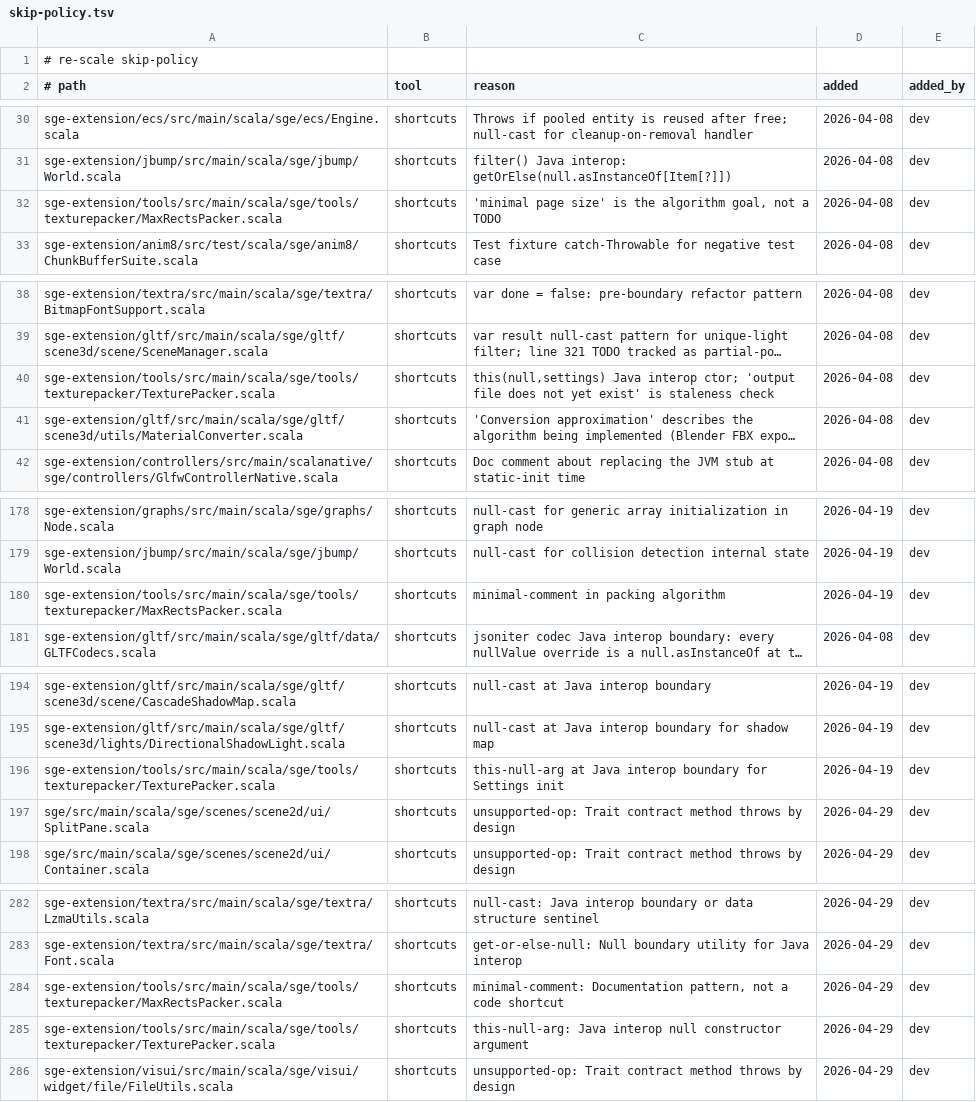
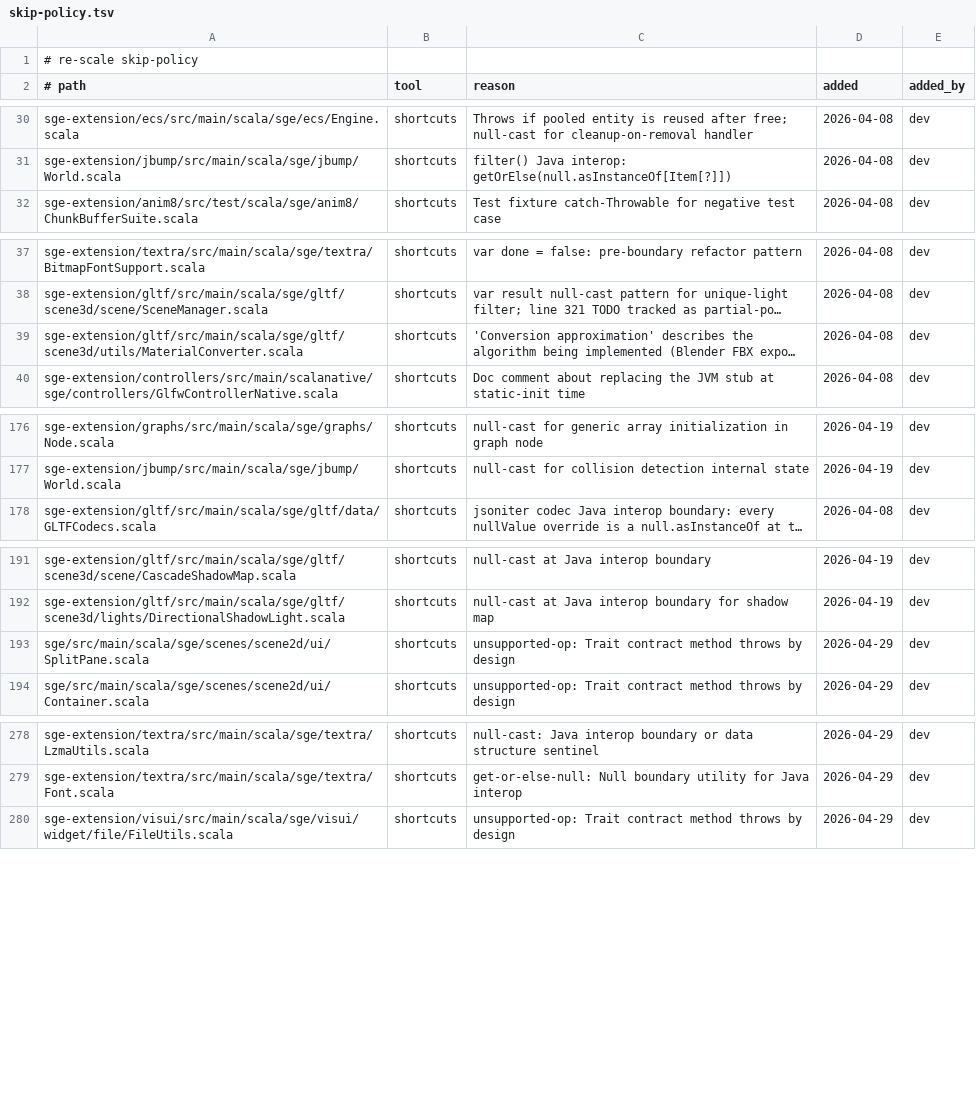
Before and after one commit to kubuszok/sge, a TSV file: .rescale/data/skip-policy.tsv, drawn as a sheet; only a part is shown, gaps mark what is left out; long unchanged cells end in …; the diff names each change by its address in the sheet, - before the commit and + after, or states it on an @@ line.

Commit message:
generate sge-tools from gdx-tools as a dependent of sge-core (hand-written tools main files 8 -> 0)
sge-tools now runs BalticPorterExtGen.Tools (ToolsPolicy, JVM only, spelling frozen in
sge-port/tools-derived-policy.tsv from the hand port). The hand tests pass: 10/10.

Policy, by user ruling (2026-10-15), recorded as ISS-914:
- the packer's settings (the CLI's settings file and every pack.json) are read by
  the hand port's typed reader, added as TexturePacker.readSettings/settingsFrom and
  reached from java's two reflective Json reads, which sge's Json refuses (ISS-871);
  an unknown field is refused as java's SerializationException;
- the one-argument pack of MaxRectsPacker and GridPacker passes a started listener
  that reports nowhere, where java passes null and always throws (a deliberate
  divergence);
- FileHandles over local paths use the context-free factory, so the desktop tool
  takes no Sge context (a scoped call-site substitution).

MaxRectsPackerISS561Suite reads DynamicArray[Rect], core's type (user ruling).
The two hand files' covenant baseline rows, their skip-policy rows and the scan
target go with the files.

covenant-baseline-approved: the two tools shortcut-drift rows are removed with the hand-written files they named (user ruling 2026-10-15)

```diff
--- a/.rescale/data/skip-policy.tsv
+++ b/.rescale/data/skip-policy.tsv
-row 32: sge-extension/tools/src/main/scala/sge/tools/texturepacker/MaxRectsPacker.scala | shortcuts | 'minimal page size' is the algorithm goal, not a TODO | 2026-04-08 | dev
-row 40: sge-extension/tools/src/main/scala/sge/tools/texturepacker/TexturePacker.scala | shortcuts | this(null,settings) Java interop ctor; 'output file does not yet exist' is staleness check | 2026-04-08 | dev
-row 180: sge-extension/tools/src/main/scala/sge/tools/texturepacker/MaxRectsPacker.scala | shortcuts | minimal-comment in packing algorithm | 2026-04-19 | dev
-row 196: sge-extension/tools/src/main/scala/sge/tools/texturepacker/TexturePacker.scala | shortcuts | this-null-arg at Java interop boundary for Settings init | 2026-04-19 | dev
-row 284: sge-extension/tools/src/main/scala/sge/tools/texturepacker/MaxRectsPacker.scala | shortcuts | minimal-comment: Documentation pattern, not a code shortcut | 2026-04-29 | dev
-row 285: sge-extension/tools/src/main/scala/sge/tools/texturepacker/TexturePacker.scala | shortcuts | this-null-arg: Java interop null constructor argument | 2026-04-29 | dev
```
Also changed, not shown: .rescale/data/covenant-gate-baseline.tsv, .rescale/data/issues.tsv, 15 other files.
